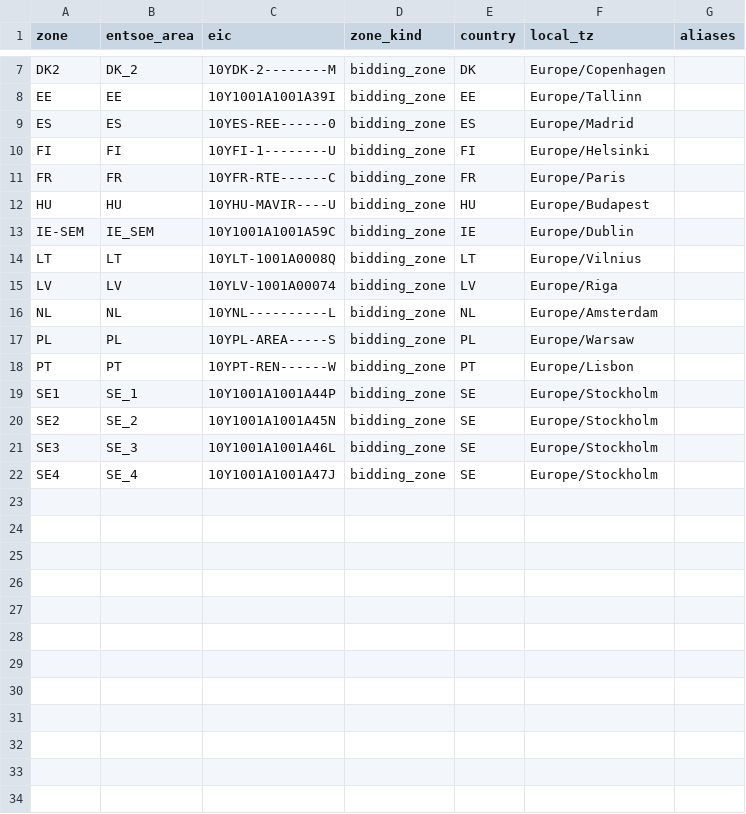
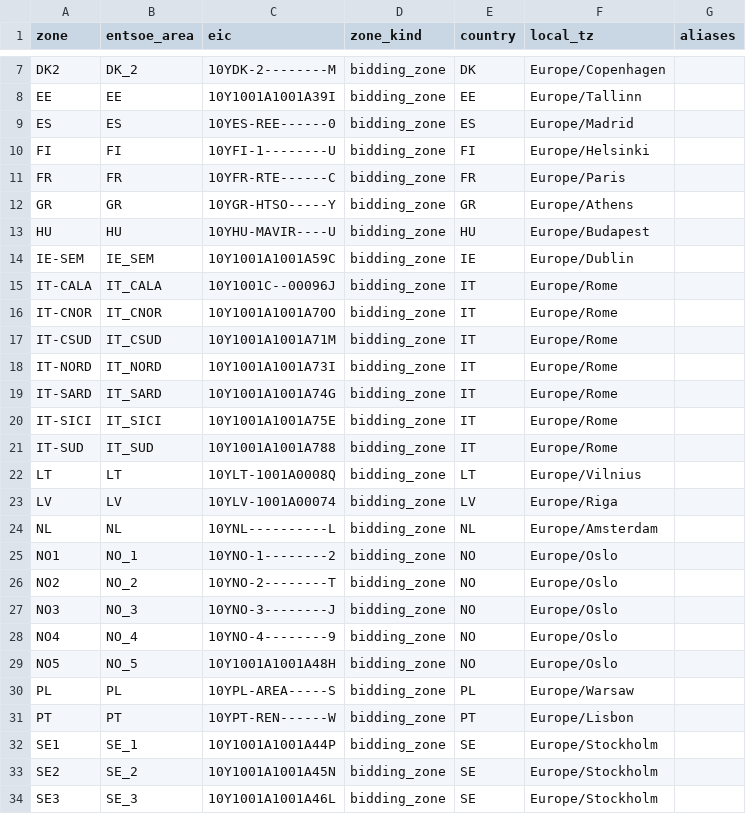
Before and after one commit to nano-gundam/ipoy-gbl-framework, a CSV file: harmonise/zones.csv, drawn as a sheet; only a part is shown, gaps mark what is left out; the shorter side is filled out with more unchanged rows.

```diff
--- a/harmonise/zones.csv
+++ b/harmonise/zones.csv
@@ -11,4 +11,12 @@ FI,FI,10YFI-1--------U,bidding_zone,FI,Europe/Helsinki,
 FR,FR,10YFR-RTE------C,bidding_zone,FR,Europe/Paris,
+GR,GR,10YGR-HTSO-----Y,bidding_zone,GR,Europe/Athens,
 HU,HU,10YHU-MAVIR----U,bidding_zone,HU,Europe/Budapest,
 IE-SEM,IE_SEM,10Y1001A1001A59C,bidding_zone,IE,Europe/Dublin,
+IT-CALA,IT_CALA,10Y1001C--00096J,bidding_zone,IT,Europe/Rome,
+IT-CNOR,IT_CNOR,10Y1001A1001A70O,bidding_zone,IT,Europe/Rome,
+IT-CSUD,IT_CSUD,10Y1001A1001A71M,bidding_zone,IT,Europe/Rome,
+IT-NORD,IT_NORD,10Y1001A1001A73I,bidding_zone,IT,Europe/Rome,
+IT-SARD,IT_SARD,10Y1001A1001A74G,bidding_zone,IT,Europe/Rome,
+IT-SICI,IT_SICI,10Y1001A1001A75E,bidding_zone,IT,Europe/Rome,
+IT-SUD,IT_SUD,10Y1001A1001A788,bidding_zone,IT,Europe/Rome,
 LT,LT,10YLT-1001A0008Q,bidding_zone,LT,Europe/Vilnius,
@@ -16,2 +24,7 @@ LV,LV,10YLV-1001A00074,bidding_zone,LV,Europe/Riga,
 NL,NL,10YNL----------L,bidding_zone,NL,Europe/Amsterdam,
+NO1,NO_1,10YNO-1--------2,bidding_zone,NO,Europe/Oslo,
+NO2,NO_2,10YNO-2--------T,bidding_zone,NO,Europe/Oslo,
+NO3,NO_3,10YNO-3--------J,bidding_zone,NO,Europe/Oslo,
+NO4,NO_4,10YNO-4--------9,bidding_zone,NO,Europe/Oslo,
+NO5,NO_5,10Y1001A1001A48H,bidding_zone,NO,Europe/Oslo,
 PL,PL,10YPL-AREA-----S,bidding_zone,PL,Europe/Warsaw,
```
Also changed, not shown: 1 other file.
